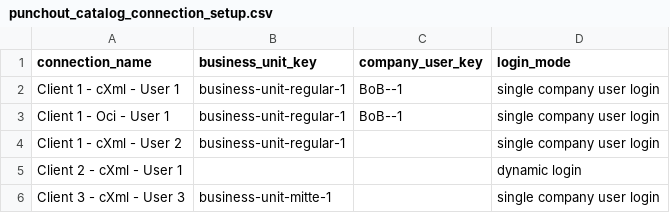
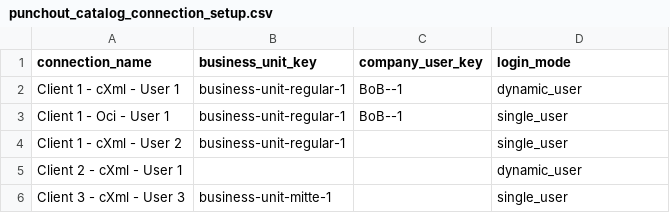
Before and after one commit to punchout-catalogs/punchout-catalog-spryker, a CSV file: data/import/punchout_catalog_connection_setup.csv, drawn as a sheet.

Commit message:
SPRYK-9 /  ps-8578 - Single User Auth draft, need to fix one field and implement Dynamic User creation

```diff
--- a/data/import/punchout_catalog_connection_setup.csv
+++ b/data/import/punchout_catalog_connection_setup.csv
@@ -1,6 +1,6 @@
 connection_name,business_unit_key,company_user_key,login_mode
-Client 1 - cXml - User 1,business-unit-regular-1,BoB--1,single company user login
-Client 1 - Oci - User 1,business-unit-regular-1,BoB--1,single company user login
-Client 1 - cXml - User 2,business-unit-regular-1,,single company user login
-Client 2 - cXml - User 1,,,dynamic login
-Client 3 - cXml - User 3,business-unit-mitte-1,,single company user login
+Client 1 - cXml - User 1,business-unit-regular-1,BoB--1,dynamic_user
+Client 1 - Oci - User 1,business-unit-regular-1,BoB--1,single_user
+Client 1 - cXml - User 2,business-unit-regular-1,,single_user
+Client 2 - cXml - User 1,,,dynamic_user
+Client 3 - cXml - User 3,business-unit-mitte-1,,single_user
```
Also changed, not shown: 20 other files.
